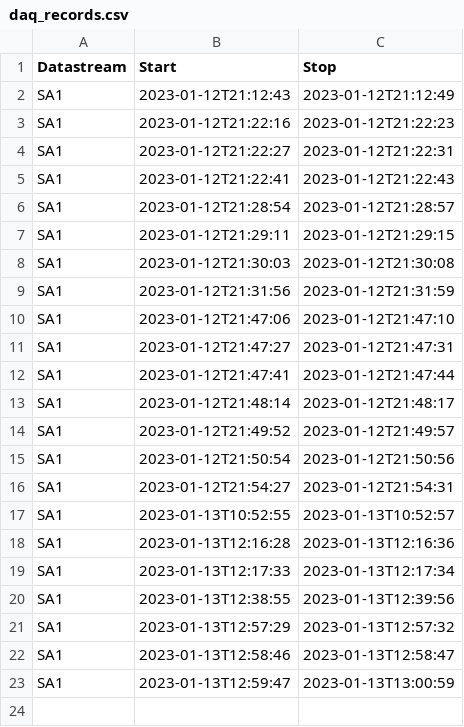
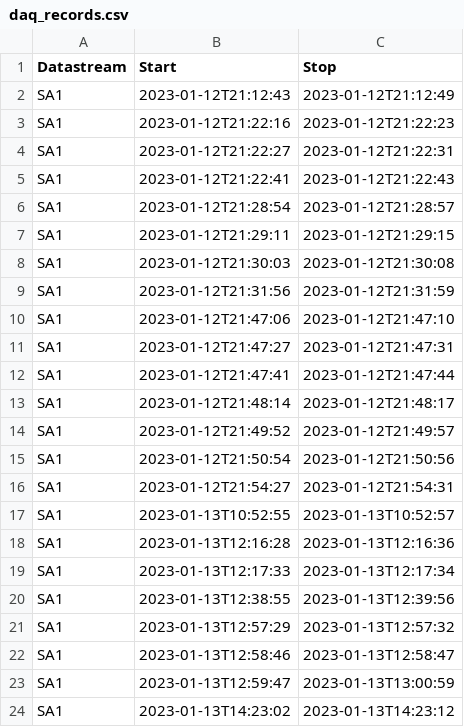
Before and after one commit to cgre23/SA1_VD, a CSV file: records/daq_records.csv, drawn as a sheet.

```diff
--- a/records/daq_records.csv
+++ b/records/daq_records.csv
@@ -23 +23,2 @@ SA1,2023-01-13T12:58:46,2023-01-13T12:58:47
 SA1,2023-01-13T12:59:47,2023-01-13T13:00:59
+SA1,2023-01-13T14:23:02,2023-01-13T14:23:12
```
Also changed, not shown: 1 other file.
